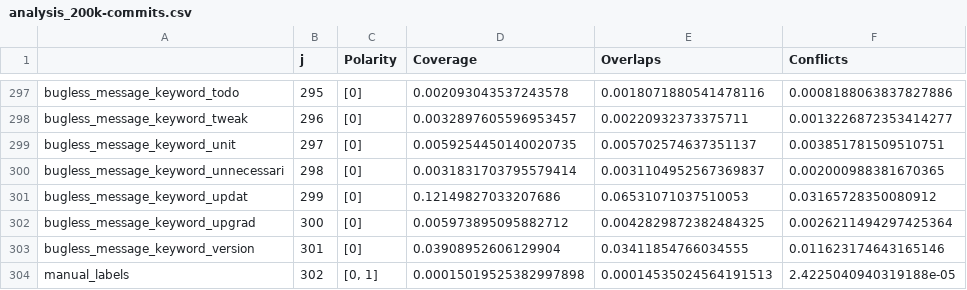
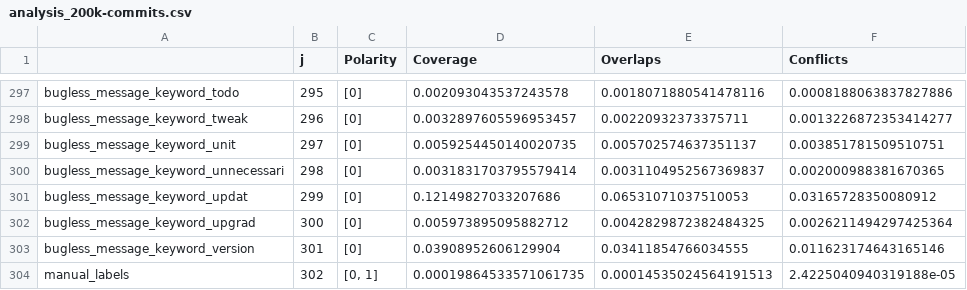
Before and after one commit to giganticode/bohr, a CSV file: generated/bugginess/analysis_200k-commits.csv, drawn as a sheet; only a part is shown, gaps mark what is left out.

```diff
--- a/generated/bugginess/analysis_200k-commits.csv
+++ b/generated/bugginess/analysis_200k-commits.csv
@@ -303,2 +303,2 @@ bugless_message_keyword_upgrad,300,[0],0.005973895095882712,0.004282987238248432
 bugless_message_keyword_version,301,[0],0.03908952606129904,0.03411854766034555,0.011623174643165146
-manual_labels,302,"[0, 1]",0.00015019525382997898,0.00014535024564191513,2.4225040940319188e-05
+manual_labels,302,"[0, 1]",0.00019864533571061735,0.00014535024564191513,2.4225040940319188e-05
```
Also changed, not shown: generated/bugginess/label_model_weights.csv, 8 other files.
